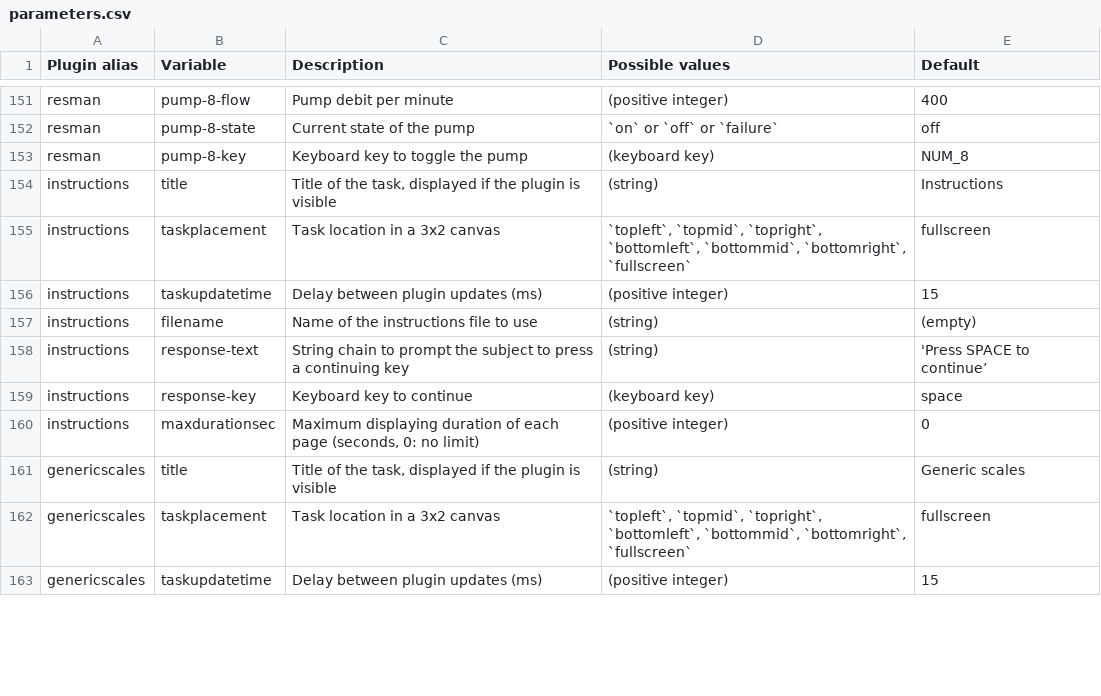
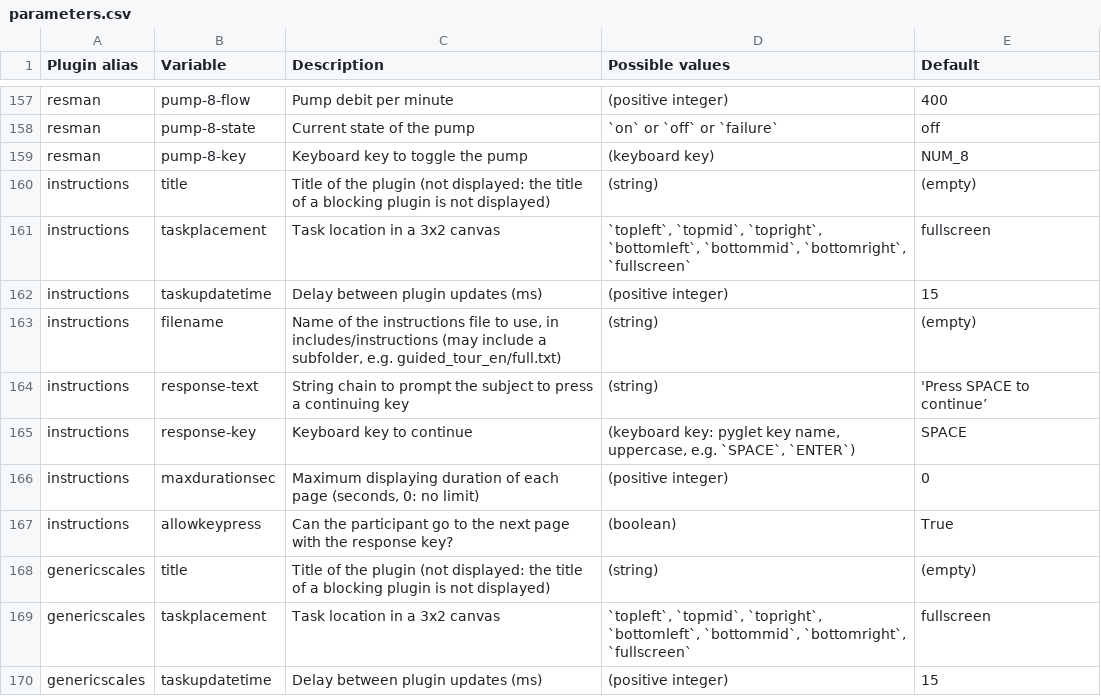
Before and after one commit to juliencegarra/OpenMATB, a CSV file: parameters.csv, drawn as a sheet; only a part is shown, gaps mark what is left out; the diff covers the shown part only.

Commit message:
parameters.csv: the missing parameters, the blocking plugins title and response key, ENTER, descriptions as in the wiki

```diff
--- a/parameters.csv
+++ b/parameters.csv
@@ -153,10 +159,11 @@ resman,pump-8-state,Current state of the pump,`on` or `off` or `failure`,off
 resman,pump-8-key,Keyboard key to toggle the pump,(keyboard key),NUM_8
-instructions,title,"Title of the task, displayed if the plugin is visible",(string),Instructions
+instructions,title,"Title of the plugin (not displayed: the title of a blocking plugin is not displayed)",(string),(empty)
 instructions,taskplacement,Task location in a 3x2 canvas,"`topleft`, `topmid`, `topright`, `bottomleft`, `bottommid`, `bottomright`, `fullscreen`",fullscreen
 instructions,taskupdatetime,Delay between plugin updates (ms),(positive integer),15
-instructions,filename,Name of the instructions file to use,(string),(empty)
+instructions,filename,"Name of the instructions file to use, in includes/instructions (may include a subfolder, e.g. guided_tour_en/full.txt)",(string),(empty)
 instructions,response-text,String chain to prompt the subject to press a continuing key,(string),'Press SPACE to continue’
-instructions,response-key,Keyboard key to continue,(keyboard key),space
+instructions,response-key,Keyboard key to continue,"(keyboard key: pyglet key name, uppercase, e.g. `SPACE`, `ENTER`)",SPACE
 instructions,maxdurationsec,"Maximum displaying duration of each page (seconds, 0: no limit)",(positive integer),0
-genericscales,title,"Title of the task, displayed if the plugin is visible",(string),Generic scales
+instructions,allowkeypress,Can the participant go to the next page with the response key?,(boolean),True
+genericscales,title,"Title of the plugin (not displayed: the title of a blocking plugin is not displayed)",(string),(empty)
 genericscales,taskplacement,Task location in a 3x2 canvas,"`topleft`, `topmid`, `topright`, `bottomleft`, `bottommid`, `bottomright`, `fullscreen`",fullscreen
```
Also changed, not shown: 8 added rows and 11 edited cells elsewhere in this file.
